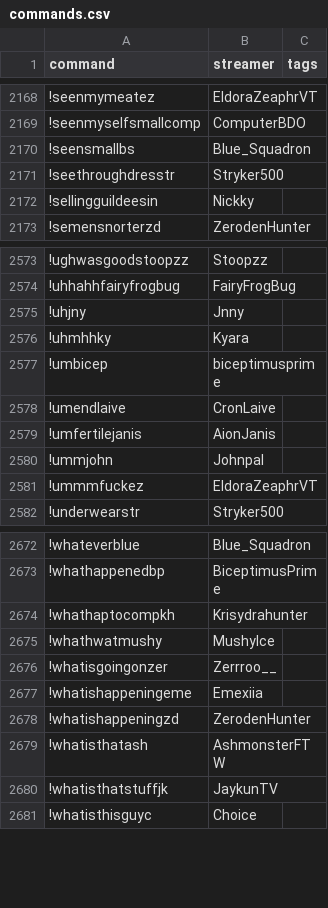
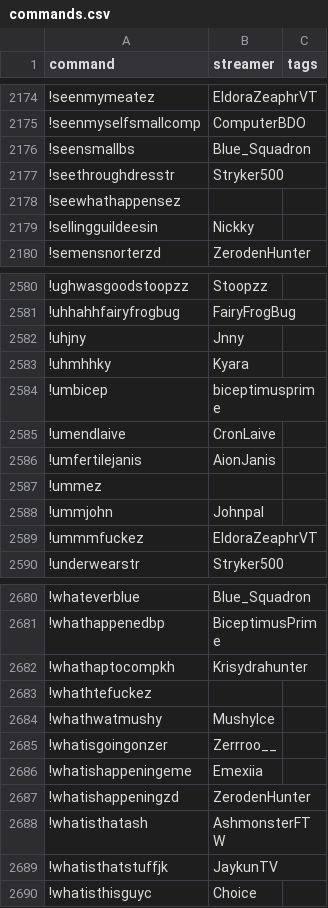
Before and after one commit to aionjanis/aionjanis.github.io, a CSV file: commands.csv, drawn as a sheet; only a part is shown, gaps mark what is left out; the diff covers the shown part only; the diff names each change by its address in the sheet, - before the commit and + after, or states it on an @@ line.

```diff
--- a/commands.csv
+++ b/commands.csv
+row 2178: !seewhathappensez
+row 2587: !ummez
+row 2683: !whathtefuckez
```
Also changed, not shown: 6 added rows elsewhere in this file.
